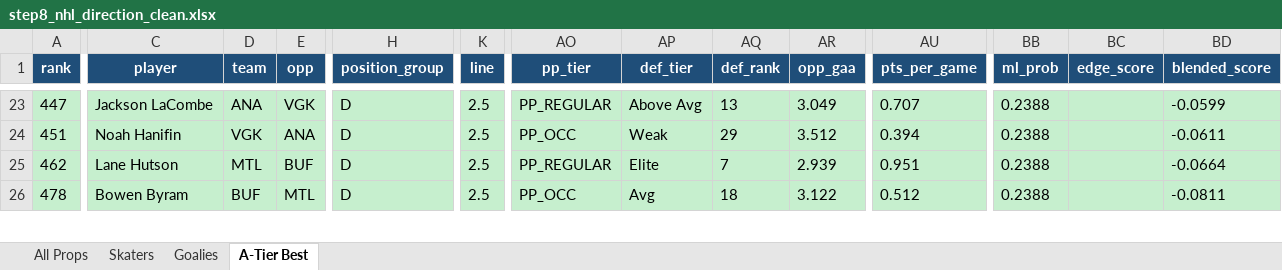
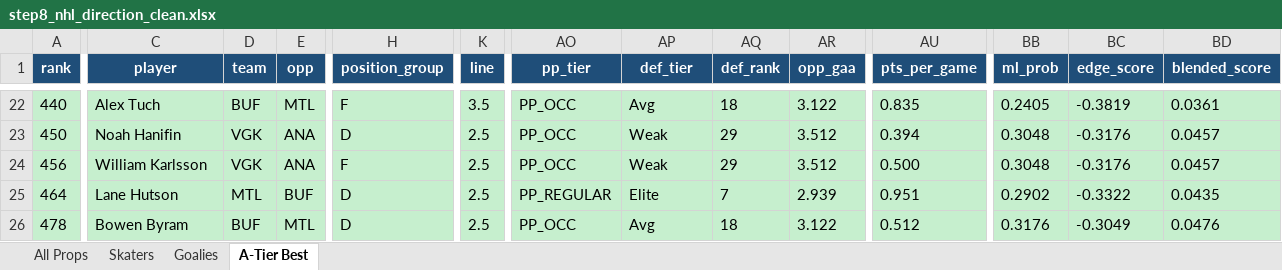
Before and after one commit to halekevi/nba-pipelines, an Excel workbook: outputs/2026-05-14/nhl/step8_nhl_direction_clean.xlsx, sheet A-Tier Best, drawn as a sheet; only a part is shown, gaps mark what is left out; values as stored, in another font and other column widths than the file's, no borders; addresses are those after the commit; rows hold the shown columns only; the diff covers the shown part only; the diff names each change by its address in the sheet, - before the commit and + after, or states it on an @@ line.

```diff
--- a/outputs/2026-05-14/nhl/step8_nhl_direction_clean.xlsx (sheet A-Tier Best)
+++ b/outputs/2026-05-14/nhl/step8_nhl_direction_clean.xlsx (sheet A-Tier Best)
-A22 (rank): 447
+A22 (rank): 440
-C22 (player): Jackson LaCombe
+C22 (player): Alex Tuch
-D22 (team): ANA
+D22 (team): BUF
-E22 (opp): VGK
+E22 (opp): MTL
-H22 (position_group): D
+H22 (position_group): F
-K22 (line): 2.5
+K22 (line): 3.5
-AO22 (pp_tier): PP_REGULAR
+AO22 (pp_tier): PP_OCC
-AP22 (def_tier): Above Avg
+AP22 (def_tier): Avg
-AQ22 (def_rank): 13
+AQ22 (def_rank): 18
-AR22 (opp_gaa): 3.049
+AR22 (opp_gaa): 3.122
-AU22 (pts_per_game): 0.707
+AU22 (pts_per_game): 0.835
-BB22 (ml_prob): 0.2388
+BB22 (ml_prob): 0.2405
-BC22 (edge_score): (empty)
+BC22 (edge_score): -0.3819
-BD22 (blended_score): -0.0599
+BD22 (blended_score): 0.0361
-A23 (rank): 451
+A23 (rank): 450
-BB23 (ml_prob): 0.2388
+BB23 (ml_prob): 0.3048
-BC23 (edge_score): (empty)
+BC23 (edge_score): -0.3176
-BD23 (blended_score): -0.0611
+BD23 (blended_score): 0.0457
+row 24: 456 | William Karlsson | VGK | ANA | F | 2.5 | PP_OCC | Weak | 29 | 3.512 | 0.500 | 0.3048 | -0.3176 | 0.0457
-A25 (rank): 462
+A25 (rank): 464
-BB25 (ml_prob): 0.2388
+BB25 (ml_prob): 0.2902
-BC25 (edge_score): (empty)
+BC25 (edge_score): -0.3322
-BD25 (blended_score): -0.0664
+BD25 (blended_score): 0.0435
-BB26 (ml_prob): 0.2388
+BB26 (ml_prob): 0.3176
-BC26 (edge_score): (empty)
+BC26 (edge_score): -0.3049
-BD26 (blended_score): -0.0811
+BD26 (blended_score): 0.0476
```
Also changed, not shown: 9 added rows, 10 removed rows and 177 edited cells elsewhere in this sheet, sheet All Props, sheet Skaters, sheet Goalies, outputs/2026-05-14/nhl/step7_nhl_ranked.xlsx, outputs/2026-05-14/step8_nhl_direction_clean_2026-05-14.xlsx, 56 other files.
